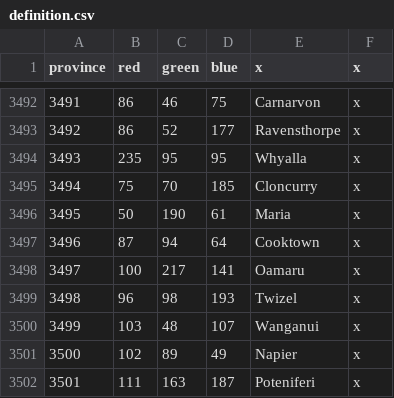
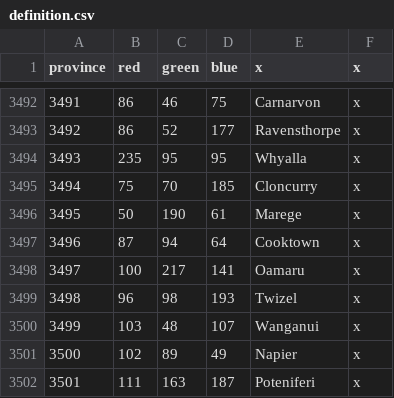
Before and after one commit to 00matthew2000/Lux-Ultima, a CSV file: map/definition.csv, drawn as a sheet; only a part is shown, gaps mark what is left out.

```diff
--- a/map/definition.csv
+++ b/map/definition.csv
@@ -3495,3 +3495,3 @@ province;red;green;blue;x;x
 3494;75;70;185;Cloncurry;x
-3495;50;190;61;Maria;x
+3495;50;190;61;Marege;x
 3496;87;94;64;Cooktown;x
```
Also changed, not shown: localisation/0_US_australia.csv, localisation/0_US_provinces_pinyin.csv, 39 other files.
